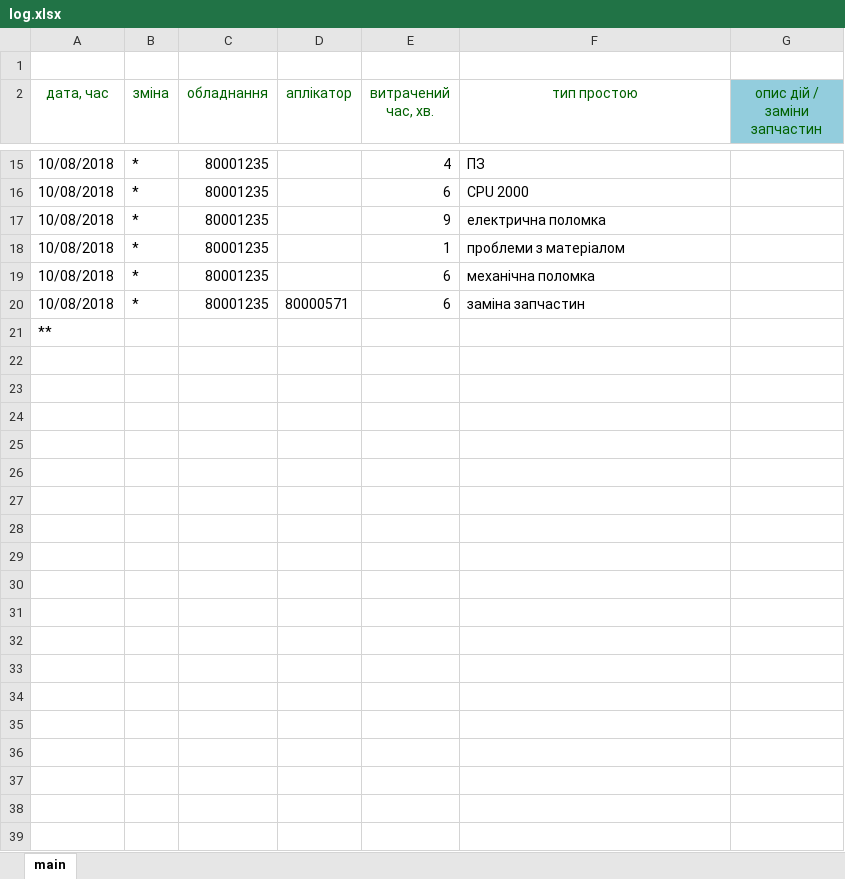
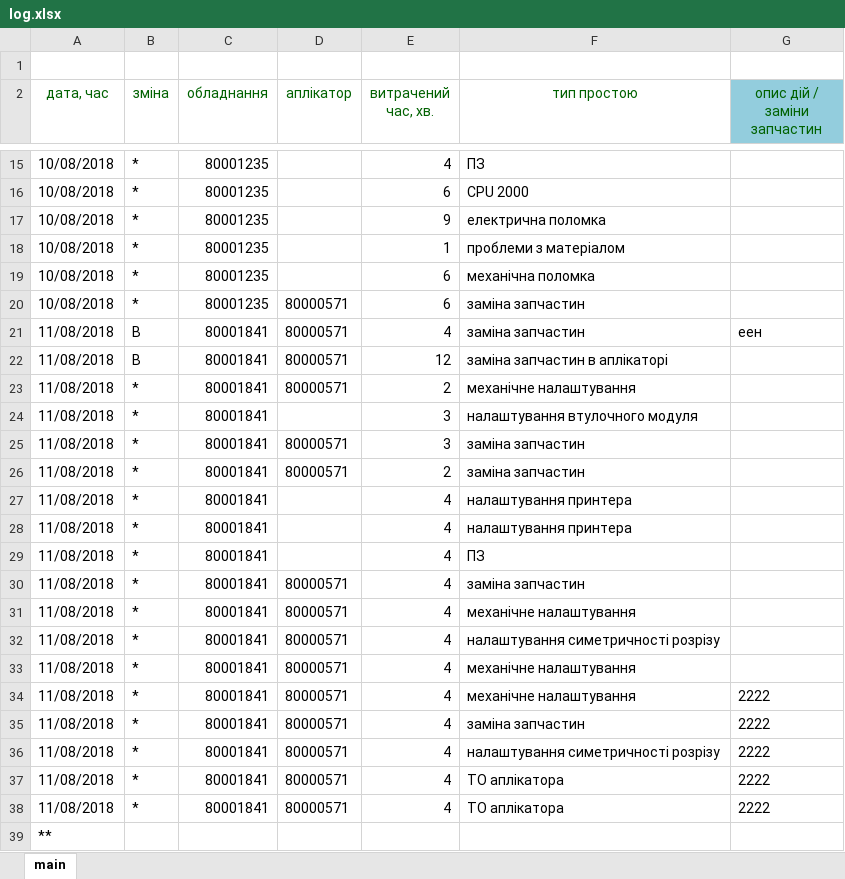
Before and after one commit to Mytsa/Mytsa, an Excel workbook: files/log.xlsx, sheet main, drawn as a sheet; only a part is shown, gaps mark what is left out; values as stored, in another font and other column widths than the file's, no borders; the diff names each change by its address in the sheet, - before the commit and + after, or states it on an @@ line.

```diff
--- a/files/log.xlsx (sheet main)
+++ b/files/log.xlsx (sheet main)
+row 21: 11/08/2018 | B | 80001841 | 80000571 | 4 | заміна запчастин | еен
+row 22: 11/08/2018 | B | 80001841 | 80000571 | 12 | заміна запчастин в аплікаторі
+row 23: 11/08/2018 | * | 80001841 | 80000571 | 2 | механічне налаштування
+row 24: 11/08/2018 | * | 80001841 |  | 3 | налаштування втулочного модуля
+row 25: 11/08/2018 | * | 80001841 | 80000571 | 3 | заміна запчастин
+row 26: 11/08/2018 | * | 80001841 | 80000571 | 2 | заміна запчастин
+row 27: 11/08/2018 | * | 80001841 |  | 4 | налаштування принтера
+row 28: 11/08/2018 | * | 80001841 |  | 4 | налаштування принтера
+row 29: 11/08/2018 | * | 80001841 |  | 4 | ПЗ
+row 30: 11/08/2018 | * | 80001841 | 80000571 | 4 | заміна запчастин
+row 31: 11/08/2018 | * | 80001841 | 80000571 | 4 | механічне налаштування
+row 32: 11/08/2018 | * | 80001841 | 80000571 | 4 | налаштування симетричності розрізу
+row 33: 11/08/2018 | * | 80001841 | 80000571 | 4 | механічне налаштування
+row 34: 11/08/2018 | * | 80001841 | 80000571 | 4 | механічне налаштування | 2222
+row 35: 11/08/2018 | * | 80001841 | 80000571 | 4 | заміна запчастин | 2222
+row 36: 11/08/2018 | * | 80001841 | 80000571 | 4 | налаштування симетричності розрізу | 2222
+row 37: 11/08/2018 | * | 80001841 | 80000571 | 4 | ТО аплікатора | 2222
+row 38: 11/08/2018 | * | 80001841 | 80000571 | 4 | ТО аплікатора | 2222
```
Also changed, not shown: files/DownTime_shift.xlsx, files/eq_files/80001841.xlsx, 7 other files.
